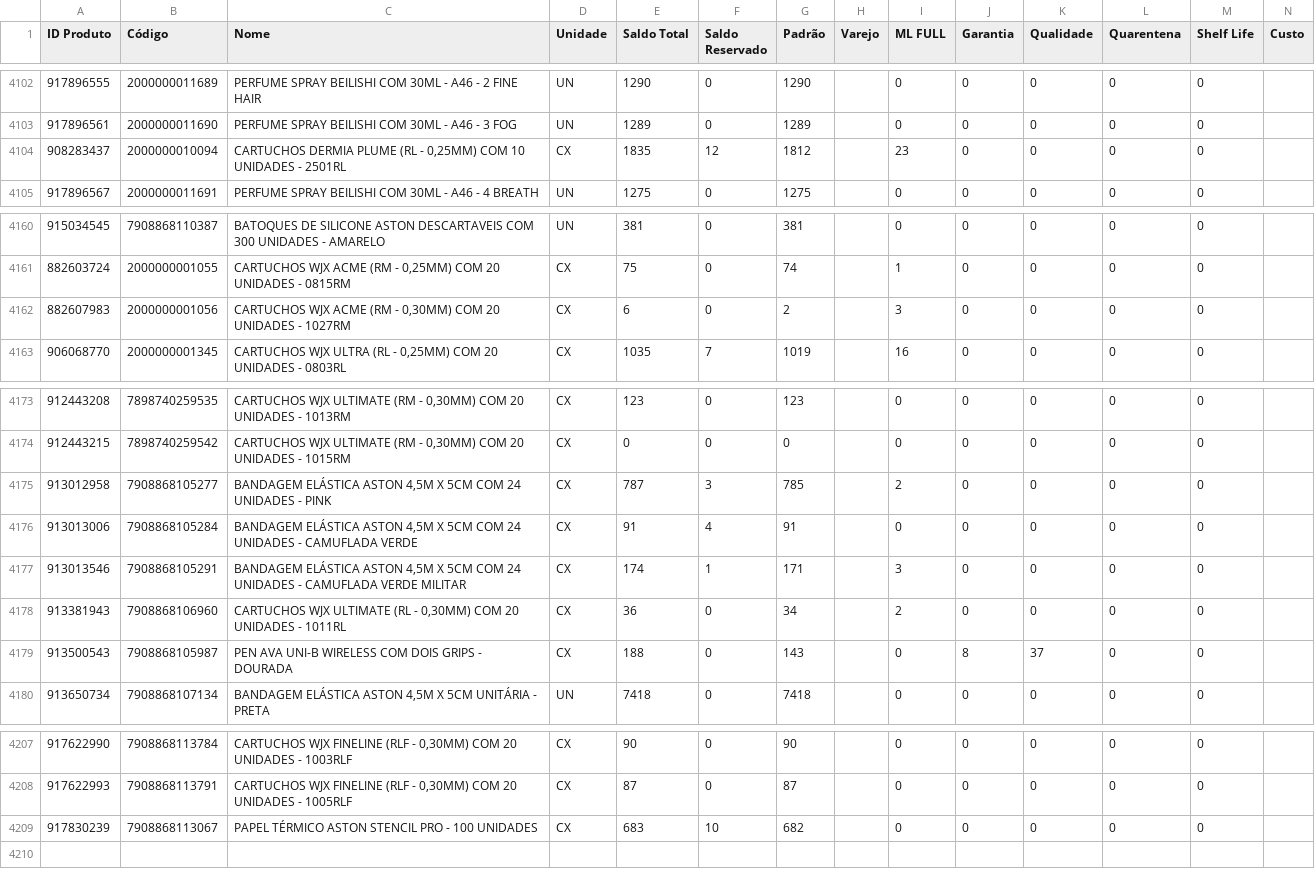
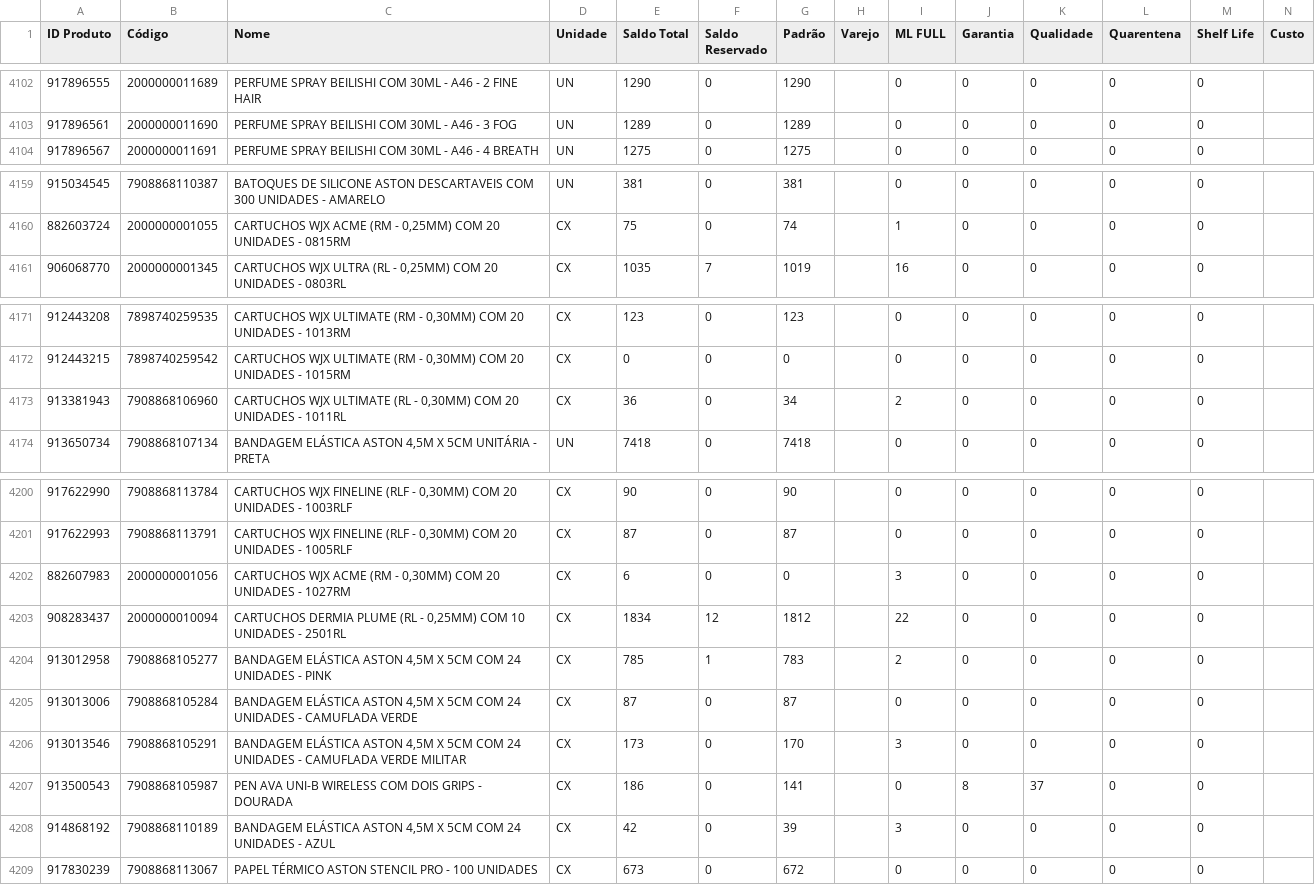
Before and after one commit to JhonatanAlmeida02/Pdg-Tiny-Importacoes, a CSV file: TB_bases/Tb_BaseEstoque_Tiny.csv, drawn as a sheet; only a part is shown, gaps mark what is left out; the diff covers the shown part only.

```diff
--- a/TB_bases/Tb_BaseEstoque_Tiny.csv
+++ b/TB_bases/Tb_BaseEstoque_Tiny.csv
@@ -4103,3 +4103,2 @@
 917896561;2000000011690;PERFUME SPRAY BEILISHI COM 30ML - A46 - 3 FOG;UN;1289;0;1289;;0;0;0;0;0;
-908283437;2000000010094;CARTUCHOS DERMIA PLUME (RL - 0,25MM) COM 10 UNIDADES - 2501RL;CX;1835;12;1812;;23;0;0;0;0;
 917896567;2000000011691;PERFUME SPRAY BEILISHI COM 30ML - A46 - 4 BREATH;UN;1275;0;1275;;0;0;0;0;0;
@@ -4161,3 +4160,2 @@
 882603724;2000000001055;CARTUCHOS WJX ACME (RM - 0,25MM) COM 20 UNIDADES - 0815RM;CX;75;0;74;;1;0;0;0;0;
-882607983;2000000001056;CARTUCHOS WJX ACME (RM - 0,30MM) COM 20 UNIDADES - 1027RM;CX;6;0;2;;3;0;0;0;0;
 906068770;2000000001345;CARTUCHOS WJX ULTRA  (RL - 0,25MM) COM 20 UNIDADES - 0803RL;CX;1035;7;1019;;16;0;0;0;0;
@@ -4174,7 +4172,3 @@
 912443215;7898740259542;CARTUCHOS WJX ULTIMATE (RM - 0,30MM) COM 20 UNIDADES - 1015RM;CX;0;0;0;;0;0;0;0;0;
-913012958;7908868105277;BANDAGEM ELÁSTICA ASTON 4,5M X 5CM COM 24 UNIDADES - PINK;CX;787;3;785;;2;0;0;0;0;
-913013006;7908868105284;BANDAGEM ELÁSTICA ASTON 4,5M X 5CM COM 24 UNIDADES - CAMUFLADA VERDE;CX;91;4;91;;0;0;0;0;0;
-913013546;7908868105291;BANDAGEM ELÁSTICA ASTON 4,5M X 5CM COM 24 UNIDADES - CAMUFLADA VERDE MILITAR;CX;174;1;171;;3;0;0;0;0;
 913381943;7908868106960;CARTUCHOS WJX ULTIMATE (RL - 0,30MM) COM 20 UNIDADES - 1011RL;CX;36;0;34;;2;0;0;0;0;
-913500543;7908868105987;PEN AVA UNI-B WIRELESS COM DOIS GRIPS - DOURADA;CX;188;0;143;;0;8;37;0;0;
 913650734;7908868107134;BANDAGEM ELÁSTICA ASTON 4,5M X 5CM UNITÁRIA - PRETA;UN;7418;0;7418;;0;0;0;0;0;
@@ -4208,2 +4201,9 @@
 917622993;7908868113791;CARTUCHOS  WJX FINELINE (RLF - 0,30MM) COM 20 UNIDADES - 1005RLF;CX;87;0;87;;0;0;0;0;0;
-917830239;7908868113067;PAPEL TÉRMICO ASTON STENCIL PRO - 100 UNIDADES;CX;683;10;682;;0;0;0;0;0;
+882607983;2000000001056;CARTUCHOS WJX ACME (RM - 0,30MM) COM 20 UNIDADES - 1027RM;CX;6;0;0;;3;0;0;0;0;
+908283437;2000000010094;CARTUCHOS DERMIA PLUME (RL - 0,25MM) COM 10 UNIDADES - 2501RL;CX;1834;12;1812;;22;0;0;0;0;
+913012958;7908868105277;BANDAGEM ELÁSTICA ASTON 4,5M X 5CM COM 24 UNIDADES - PINK;CX;785;1;783;;2;0;0;0;0;
+913013006;7908868105284;BANDAGEM ELÁSTICA ASTON 4,5M X 5CM COM 24 UNIDADES - CAMUFLADA VERDE;CX;87;0;87;;0;0;0;0;0;
+913013546;7908868105291;BANDAGEM ELÁSTICA ASTON 4,5M X 5CM COM 24 UNIDADES - CAMUFLADA VERDE MILITAR;CX;173;0;170;;3;0;0;0;0;
+913500543;7908868105987;PEN AVA UNI-B WIRELESS COM DOIS GRIPS - DOURADA;CX;186;0;141;;0;8;37;0;0;
+914868192;7908868110189;BANDAGEM ELÁSTICA ASTON 4,5M X 5CM COM 24 UNIDADES - AZUL;CX;42;0;39;;3;0;0;0;0;
+917830239;7908868113067;PAPEL TÉRMICO ASTON STENCIL PRO - 100 UNIDADES;CX;673;0;672;;0;0;0;0;0;
```
Also changed, not shown: 1 removed row elsewhere in this file, 1 other file.
